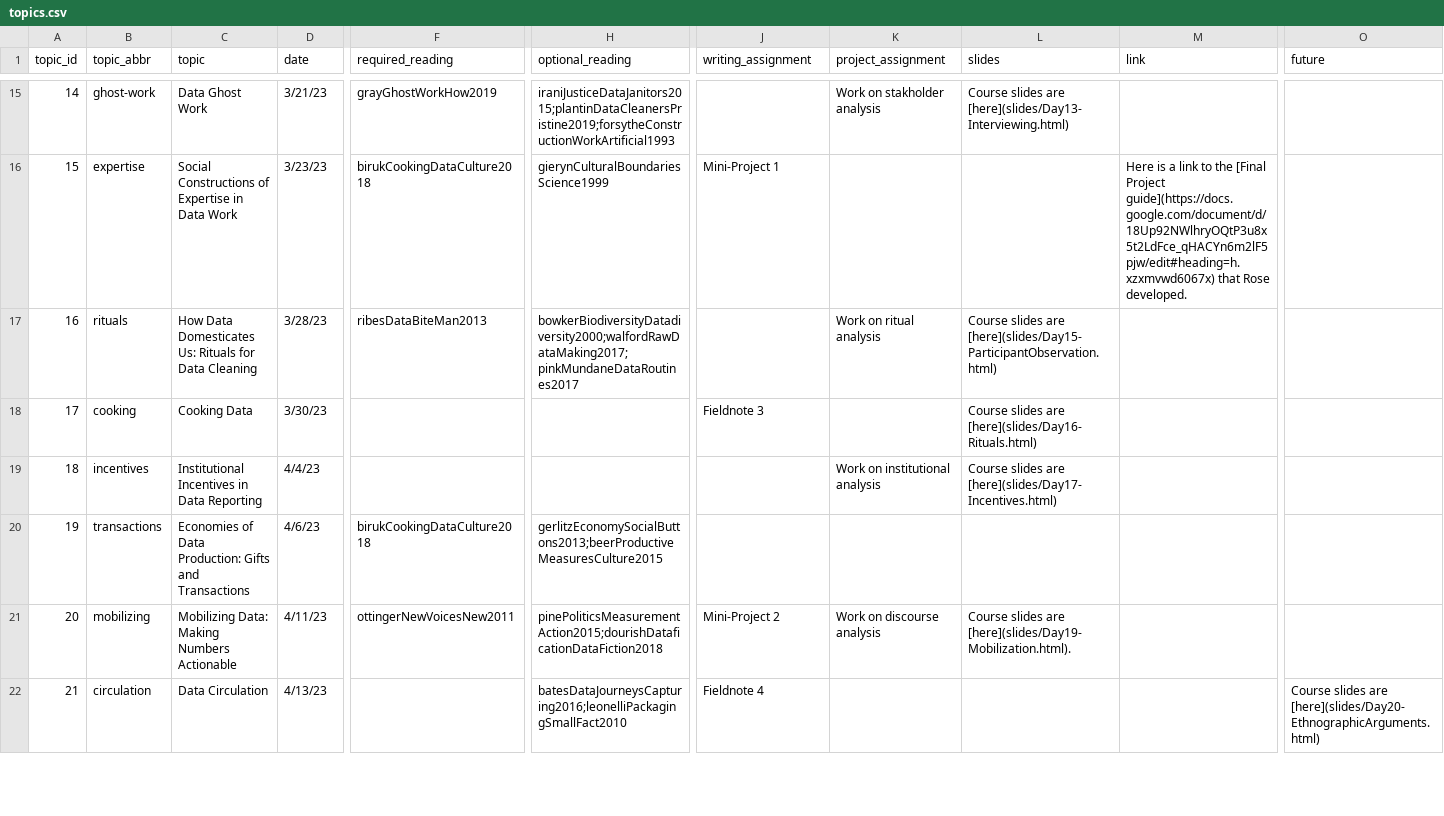
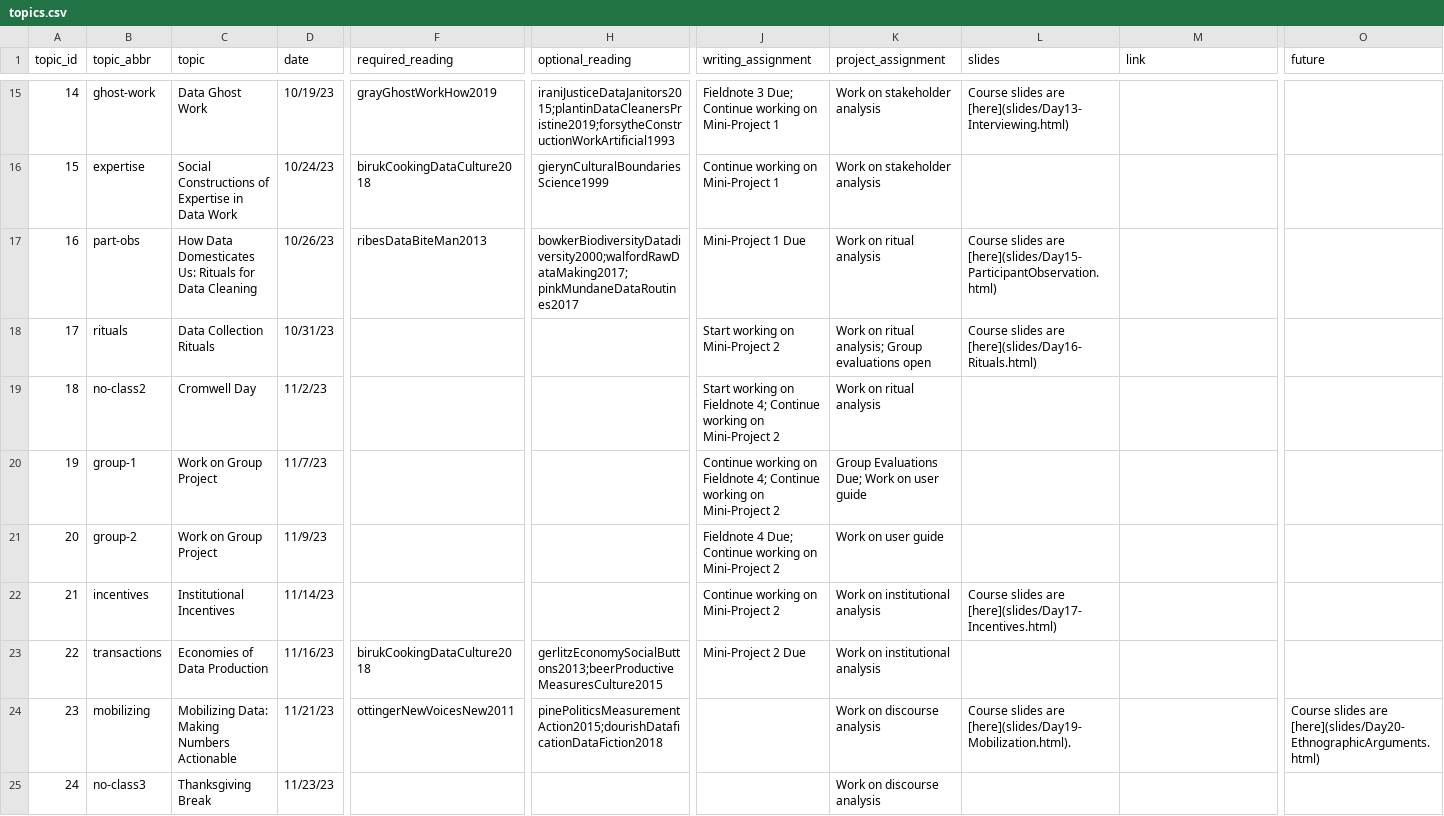
Before and after one commit to SDS-237-Data-Ethnography/public-website-fall-23, a CSV file: data/topics.csv, drawn as a sheet; only a part is shown, gaps mark what is left out; removed rows and columns are numbered as before the commit, all else as after; rows hold the shown columns only; the diff covers the shown part only; the diff names each change by its address in the sheet, - before the commit and + after, or states it on an @@ line.

```diff
--- a/data/topics.csv
+++ b/data/topics.csv
@@ column A (topic_id) renumbered from row 8 down @@
-D15 (date): 3/21/23
+D15 (date): 10/19/23
-J15 (writing_assignment): (empty)
+J15 (writing_assignment): Fieldnote 3 Due; Continue working on Mini-Project 1
-K15 (project_assignment): Work on stakholder analysis
+K15 (project_assignment): Work on stakeholder analysis
-D16 (date): 3/23/23
+D16 (date): 10/24/23
-J16 (writing_assignment): Mini-Project 1
+J16 (writing_assignment): Continue working on Mini-Project 1
-K16 (project_assignment): (empty)
+K16 (project_assignment): Work on stakeholder analysis
-M16 (link): Here is a link to the [Final Project guide](https://docs.google.com/document/d/18Up92NWlhryOQtP3u8x5t2LdFce_qHACYn6m2lF5pjw/edit#heading=h.xzxmvwd6067x) that Rose developed.
+M16 (link): (empty)
+row 17: 16 | part-obs | How Data Domesticates Us: Rituals for Data Cleaning | 10/26/23 | ribesDataBiteMan2013 | bowkerBiodiversityDatadiversity2000;walfordRawDataMaking2017;pinkMundaneDataRoutines2017 | Mini-Project 1 Due | Work on ritual analysis | Course slides are [here](slides/Day15-ParticipantObservation.html)
-C18 (topic): How Data Domesticates Us: Rituals for Data Cleaning
+C18 (topic): Data Collection Rituals
-D18 (date): 3/28/23
+D18 (date): 10/31/23
-F18 (required_reading): ribesDataBiteMan2013
+F18 (required_reading): (empty)
-H18 (optional_reading): bowkerBiodiversityDatadiversity2000;walfordRawDataMaking2017;pinkMundaneDataRoutines2017
+H18 (optional_reading): (empty)
-J18 (writing_assignment): (empty)
+J18 (writing_assignment): Start working on Mini-Project 2
-K18 (project_assignment): Work on ritual analysis
+K18 (project_assignment): Work on ritual analysis; Group evaluations open
-L18 (slides): …slides are [here](slides/Day15-ParticipantObservation.html)
+L18 (slides): …slides are [here](slides/Day16-Rituals.html)
-row 18: 17 | cooking | Cooking Data | 3/30/23 |  |  | Fieldnote 3 |  | Course slides are [here](slides/Day16-Rituals.html)
+row 19: 18 | no-class2 | Cromwell Day | 11/2/23 |  |  | Start working on Fieldnote 4; Continue working on Mini-Project 2 | Work on ritual analysis
+row 20: 19 | group-1 | Work on Group Project | 11/7/23 |  |  | Continue working on Fieldnote 4; Continue working on Mini-Project 2 | Group Evaluations Due; Work on user guide
+row 21: 20 | group-2 | Work on Group Project | 11/9/23 |  |  | Fieldnote 4 Due; Continue working on Mini-Project 2 | Work on user guide
-C22 (topic): Institutional Incentives in Data Reporting
+C22 (topic): Institutional Incentives
-D22 (date): 4/4/23
+D22 (date): 11/14/23
-J22 (writing_assignment): (empty)
+J22 (writing_assignment): Continue working on Mini-Project 2
-C23 (topic): Economies of Data Production: Gifts and Transactions
+C23 (topic): Economies of Data Production
-D23 (date): 4/6/23
+D23 (date): 11/16/23
-J23 (writing_assignment): (empty)
+J23 (writing_assignment): Mini-Project 2 Due
-K23 (project_assignment): (empty)
+K23 (project_assignment): Work on institutional analysis
-D24 (date): 4/11/23
+D24 (date): 11/21/23
-J24 (writing_assignment): Mini-Project 2
+J24 (writing_assignment): (empty)
-O24 (future): (empty)
+O24 (future): Course slides are [here](slides/Day20-EthnographicArguments.html)
-row 22: 21 | circulation | Data Circulation | 4/13/23 |  | batesDataJourneysCapturing2016;leonelliPackagingSmallFact2010 | Fieldnote 4 |  |  |  | Course slides are [here](slides/Day20-EthnographicArguments.html)
+row 25: 24 | no-class3 | Thanksgiving Break | 11/23/23 |  |  |  | Work on discourse analysis
```
Also changed, not shown: 2 added rows, 2 removed rows and 47 edited cells elsewhere in this file, 21 other files.
